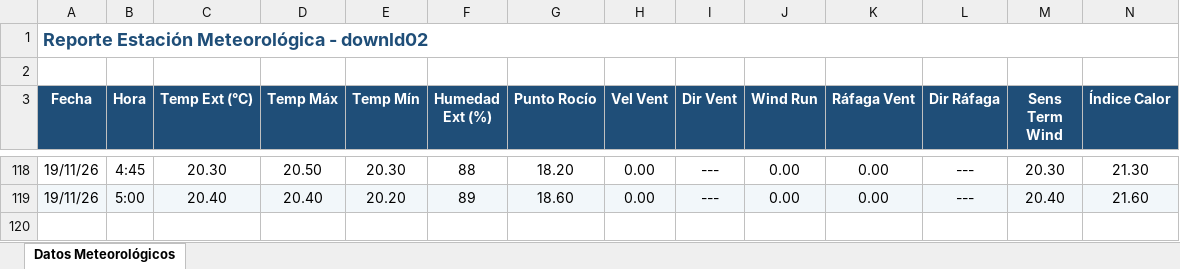
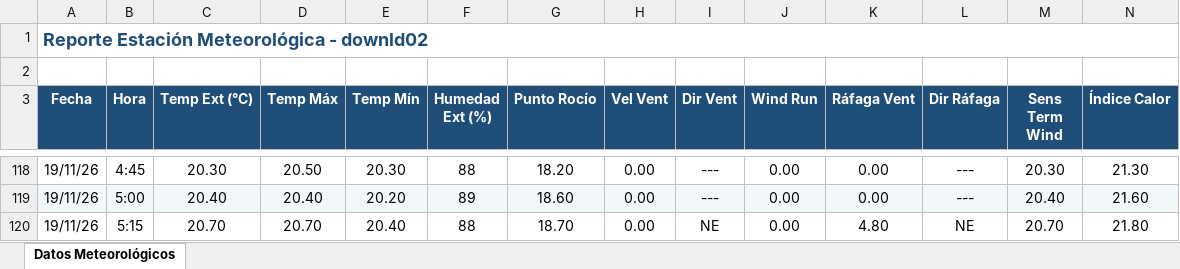
Before and after one commit to intasalta/ema_lajitas, an Excel workbook: downld02.xlsx, sheet Datos Meteorológicos, drawn as a sheet; only a part is shown, gaps mark what is left out; values as stored, in another font and other column widths than the file's, no borders; rows hold the shown columns only; the diff names each change by its address in the sheet, - before the commit and + after, or states it on an @@ line.

```diff
--- a/downld02.xlsx (sheet Datos Meteorológicos)
+++ b/downld02.xlsx (sheet Datos Meteorológicos)
+row 120: 19/11/26 | 5:15 | 20.70 | 20.70 | 20.40 | 88 | 18.70 | 0.00 | NE | 0.00 | 4.80 | NE | 20.70 | 21.80
```
Also changed, not shown: downld08.xlsx, 2 other files.
